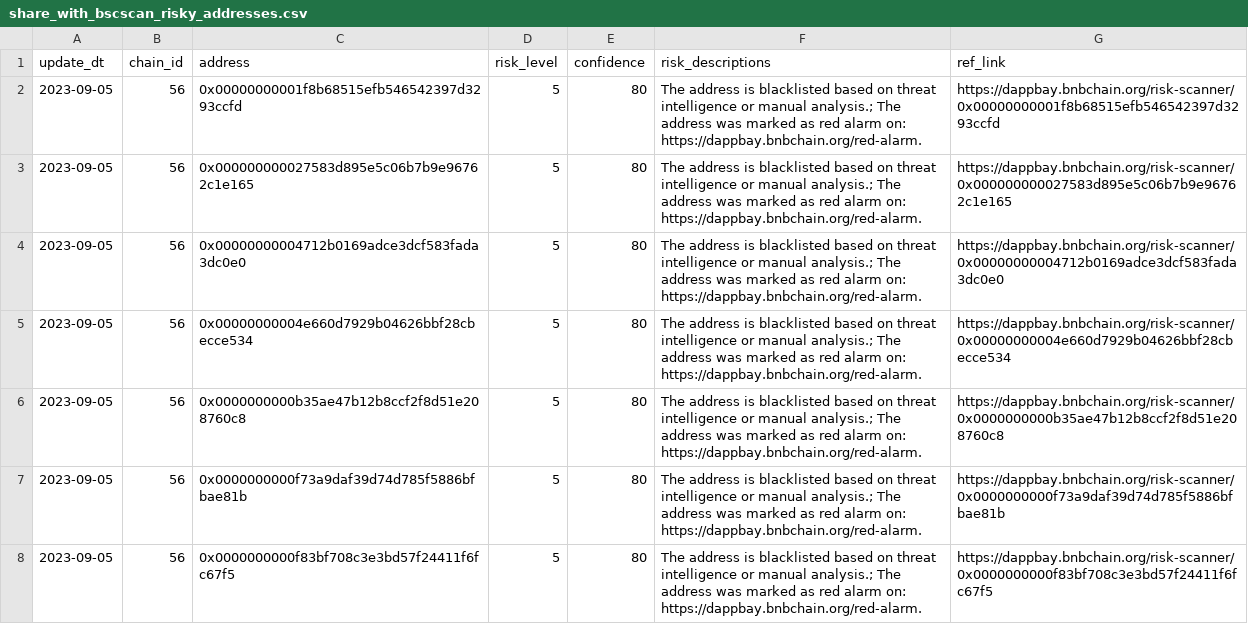
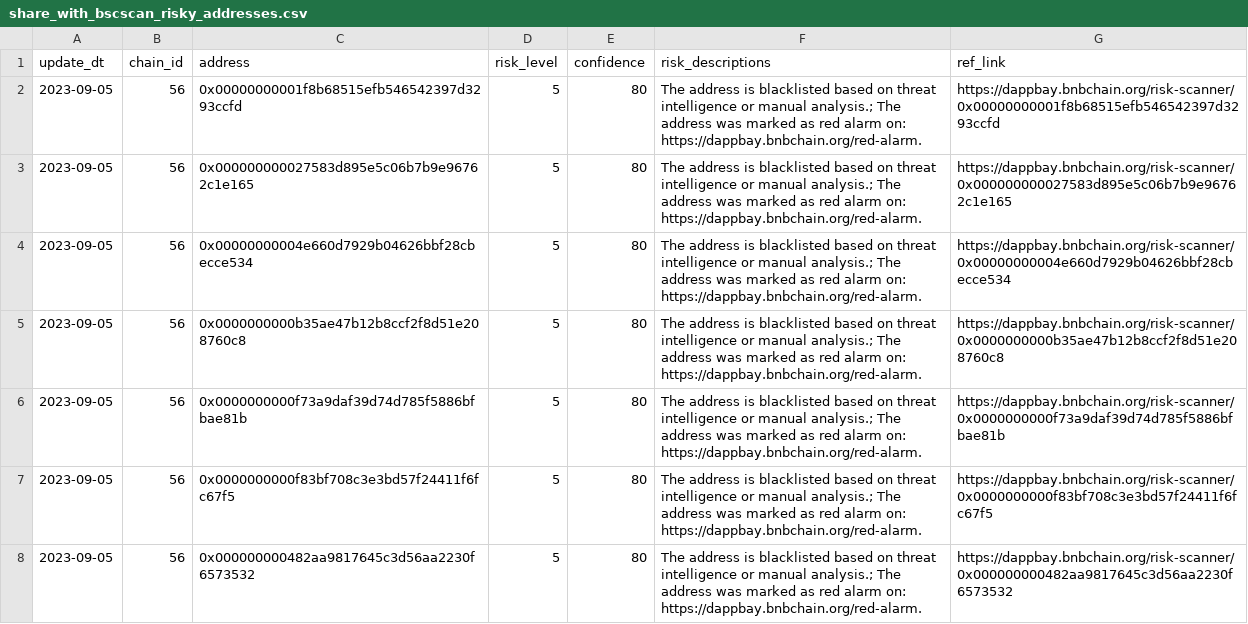
Before and after one commit to hashdit/hashdit, a CSV file: gitbook_source_code/data/share_with_bscscan_risky_addresses.csv, drawn as a sheet; only a part is shown; the shorter side is filled out with more unchanged rows.

Commit message:
share_with_bscscan_risky_addresses.csv update

```diff
--- a/gitbook_source_code/data/share_with_bscscan_risky_addresses.csv
+++ b/gitbook_source_code/data/share_with_bscscan_risky_addresses.csv
@@ -3,3 +3,2 @@ update_dt,chain_id,address,risk_level,confidence,risk_descriptions,ref_link
 2023-09-05,56,0x000000000027583d895e5c06b7b9e96762c1e165,5,80,The address is blacklisted based on threat intelligence or manual analysis.; The address was marked as red alarm on: https://dappbay.bnbchain.org/red-alarm.,https://dappbay.bnbchain.org/risk-scanner/0x000000000027583d895e5c06b7b9e96762c1e165
-2023-09-05,56,0x00000000004712b0169adce3dcf583fada3dc0e0,5,80,The address is blacklisted based on threat intelligence or manual analysis.; The address was marked as red alarm on: https://dappbay.bnbchain.org/red-alarm.,https://dappbay.bnbchain.org/risk-scanner/0x00000000004712b0169adce3dcf583fada3dc0e0
 2023-09-05,56,0x00000000004e660d7929b04626bbf28cbecce534,5,80,The address is blacklisted based on threat intelligence or manual analysis.; The address was marked as red alarm on: https://dappbay.bnbchain.org/red-alarm.,https://dappbay.bnbchain.org/risk-scanner/0x00000000004e660d7929b04626bbf28cbecce534
```
